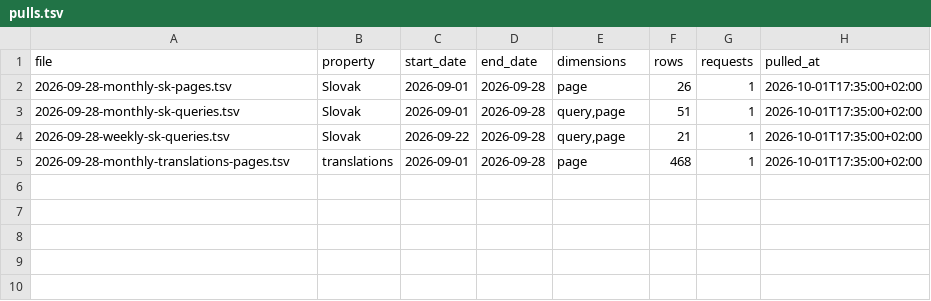
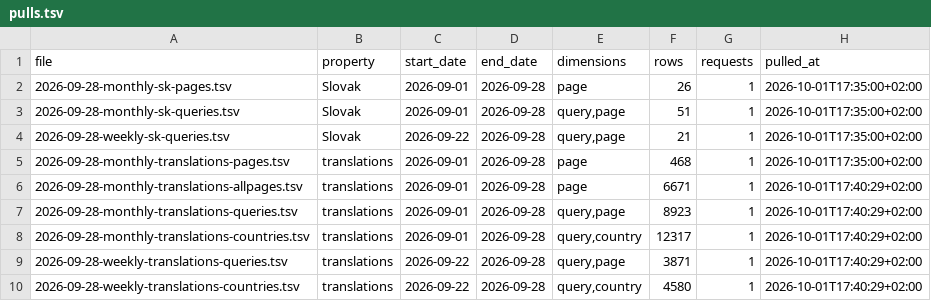
Before and after one commit to bycko/robotoy-blog-creator, a TSV file: data/search-console/pulls.tsv, drawn as a sheet; the diff names each change by its address in the sheet, - before the commit and + after, or states it on an @@ line.

Commit message:
planner: use robotoys.eu Search Console queries (all languages, by country) for ranking; revise plan from 2026-10-28 and fill to 2026-12-30
- pull and save sc-domain:robotoys.eu snapshots (queries, countries, all pages) for 2026-09-01..09-28 and 7 days
- Keyword Planner checks in the markets of foreign queries (data/keyword-planner/2026-10-countries.tsv)
- spec 12/13/10/00, README, backlog/README: .eu queries as ranking input, Non-Slovak queries handling, three slots a week
- plan: 6 PLANNED rows replaced or re-dated, 17 rows added to 2026-12-30

```diff
--- a/data/search-console/pulls.tsv
+++ b/data/search-console/pulls.tsv
+row 6: 2026-09-28-monthly-translations-allpages.tsv | translations | 2026-09-01 | 2026-09-28 | page | 6671 | 1 | 2026-10-01T17:40:29+02:00
+row 7: 2026-09-28-monthly-translations-queries.tsv | translations | 2026-09-01 | 2026-09-28 | query,page | 8923 | 1 | 2026-10-01T17:40:29+02:00
+row 8: 2026-09-28-monthly-translations-countries.tsv | translations | 2026-09-01 | 2026-09-28 | query,country | 12317 | 1 | 2026-10-01T17:40:29+02:00
+row 9: 2026-09-28-weekly-translations-queries.tsv | translations | 2026-09-22 | 2026-09-28 | query,page | 3871 | 1 | 2026-10-01T17:40:29+02:00
+row 10: 2026-09-28-weekly-translations-countries.tsv | translations | 2026-09-22 | 2026-09-28 | query,country | 4580 | 1 | 2026-10-01T17:40:29+02:00
```
Also changed, not shown: 15 other files.
